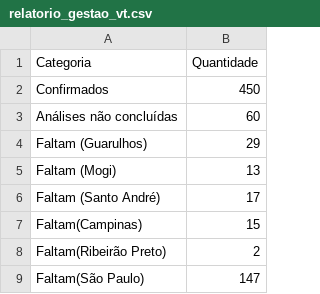
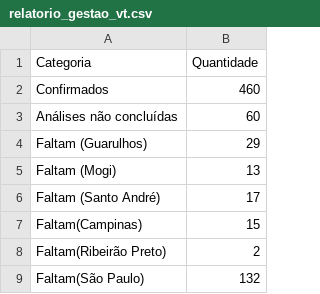
Before and after one commit to Douglas-Amaral06/GitHub-Dashboard, a CSV file: relatorio_gestao_vt.csv, drawn as a sheet.

```diff
--- a/relatorio_gestao_vt.csv
+++ b/relatorio_gestao_vt.csv
@@ -1,3 +1,3 @@
 Categoria,Quantidade
-Confirmados,450
+Confirmados,460
 Análises não concluídas,60
@@ -8,2 +8,2 @@ Faltam(Campinas),15
 Faltam(Ribeirão Preto),2
-Faltam(São Paulo),147
+Faltam(São Paulo),132
```
Also changed, not shown: 1 other file.
